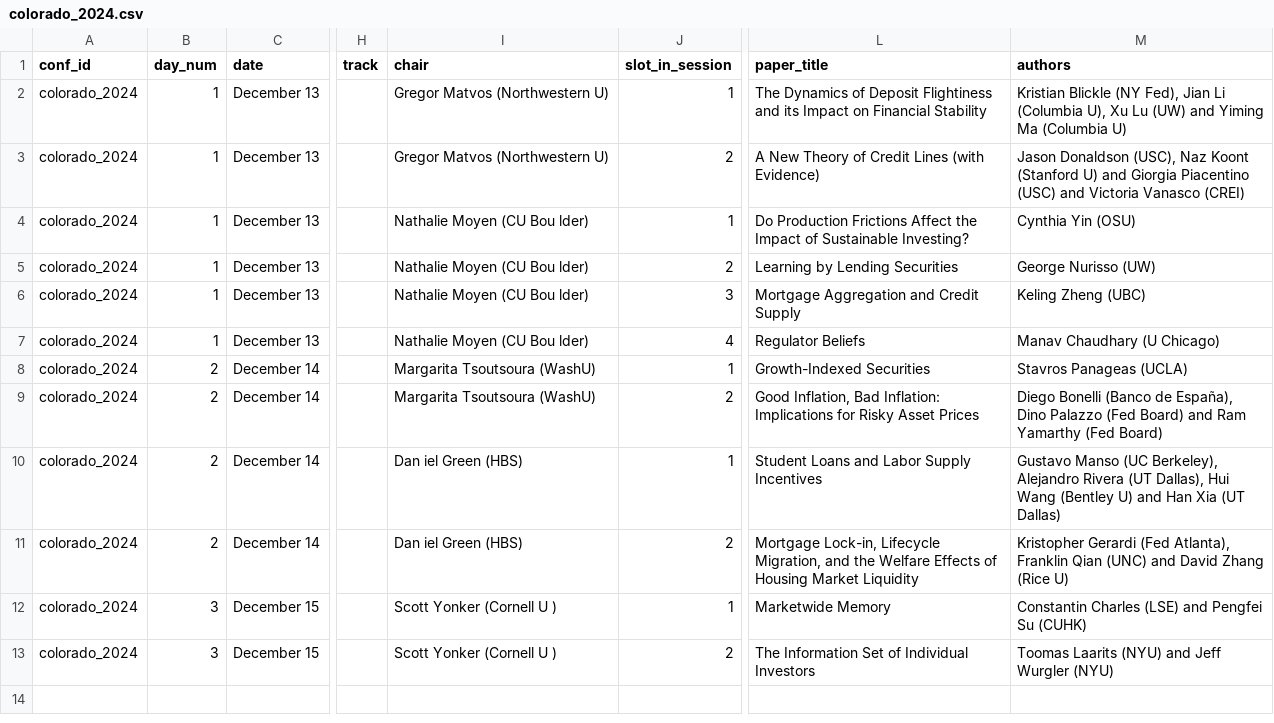
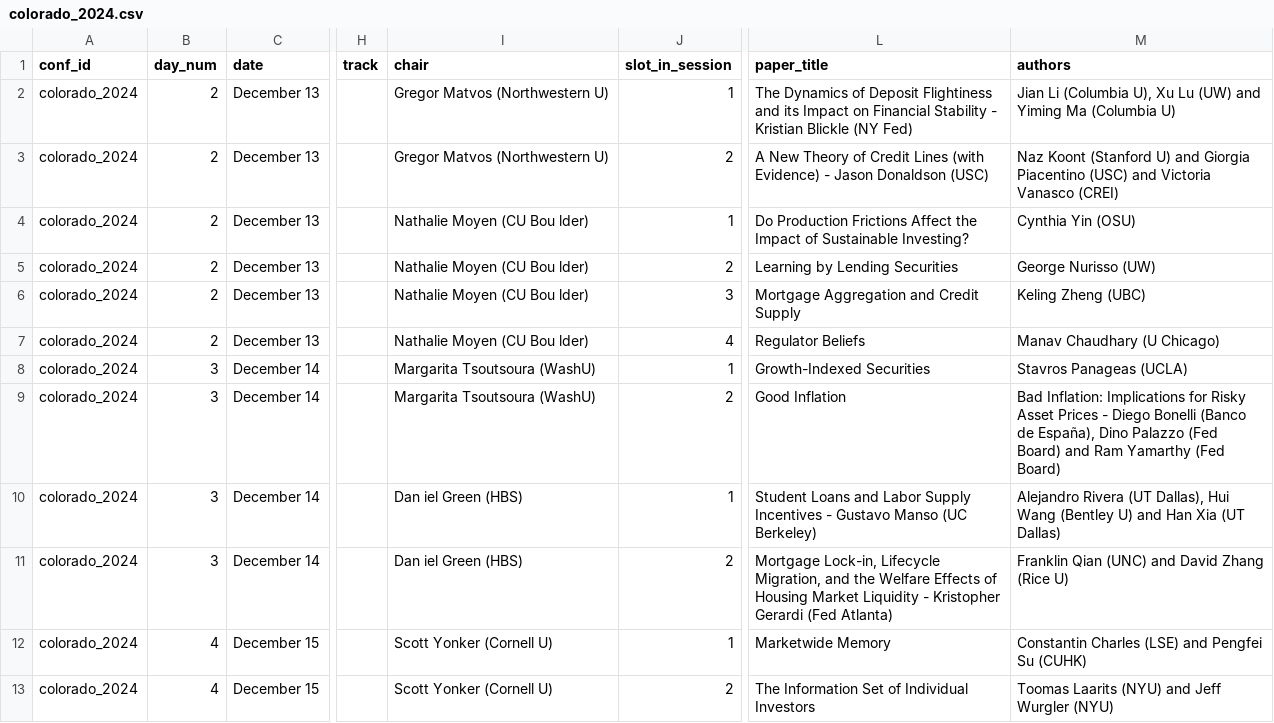
Before and after one commit to stoffprof/finconfs, a CSV file: data/programs/colorado_2024.csv, drawn as a sheet; only a part is shown, gaps mark what is left out; the diff names each change by its address in the sheet, - before the commit and + after, or states it on an @@ line.

```diff
--- a/data/programs/colorado_2024.csv
+++ b/data/programs/colorado_2024.csv
-B2:B7 (day_num): 1
+B2:B7 (day_num): 2
-L2 (paper_title): …Financial Stability
+L2 (paper_title): …Financial Stability - Kristian Blickle (NY Fed)
-M2 (authors): Kristian Blickle (NY Fed), Jian Li…
+M2 (authors): Jian Li…
-L3 (paper_title): …(with Evidence)
+L3 (paper_title): …(with Evidence) - Jason Donaldson (USC)
-M3 (authors): Jason Donaldson (USC), Naz Koont…
+M3 (authors): Naz Koont…
-B8:B11 (day_num): 2
+B8:B11 (day_num): 3
-L9 (paper_title): Good Inflation, Bad Inflation: Implications for Risky Asset Prices
+L9 (paper_title): Good Inflation
-M9 (authors): Diego Bonelli…
+M9 (authors): Bad Inflation: Implications for Risky Asset Prices - Diego Bonelli…
-L10 (paper_title): …Supply Incentives
+L10 (paper_title): …Supply Incentives - Gustavo Manso (UC Berkeley)
-M10 (authors): Gustavo Manso (UC Berkeley), Alejandro Rivera…
+M10 (authors): Alejandro Rivera…
-L11 (paper_title): …Market Liquidity
+L11 (paper_title): …Market Liquidity - Kristopher Gerardi (Fed Atlanta)
-M11 (authors): Kristopher Gerardi (Fed Atlanta), Franklin Qian…
+M11 (authors): Franklin Qian…
-B12:B13 (day_num): 3
+B12:B13 (day_num): 4
-I12:I13 (chair): Scott Yonker (Cornell U )
+I12:I13 (chair): Scott Yonker (Cornell U)
```
Also changed, not shown: data/programs/colorado_2025.csv, 31 other files.
